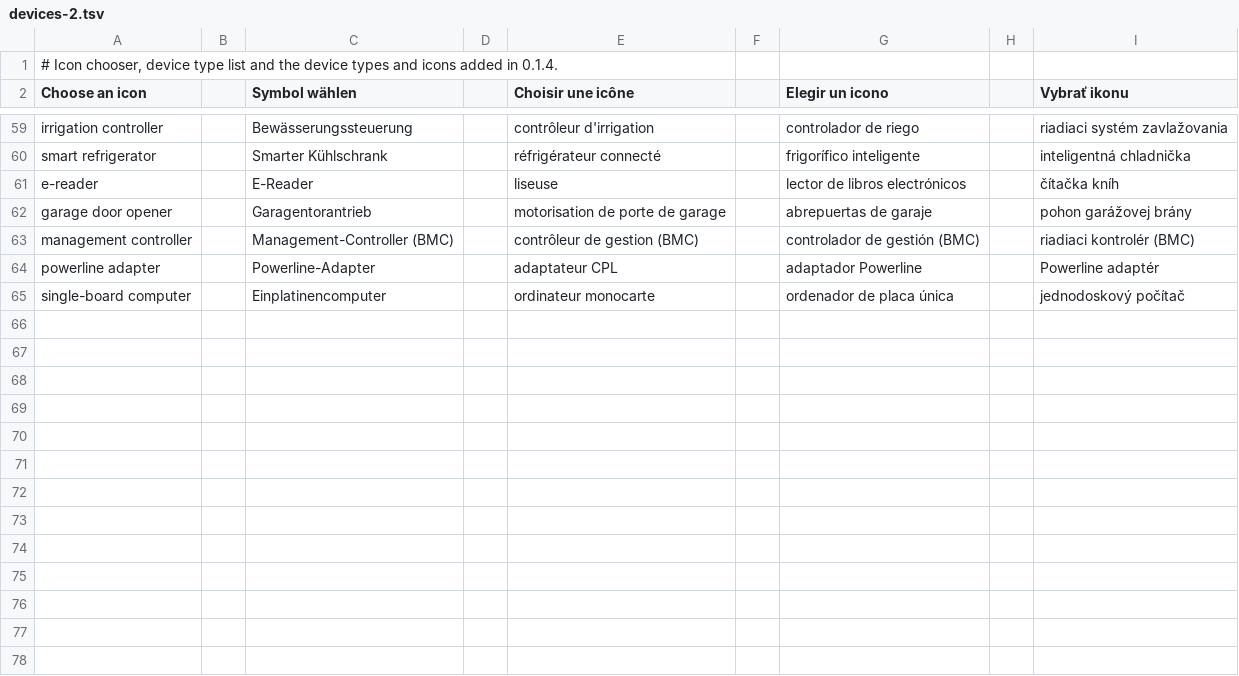
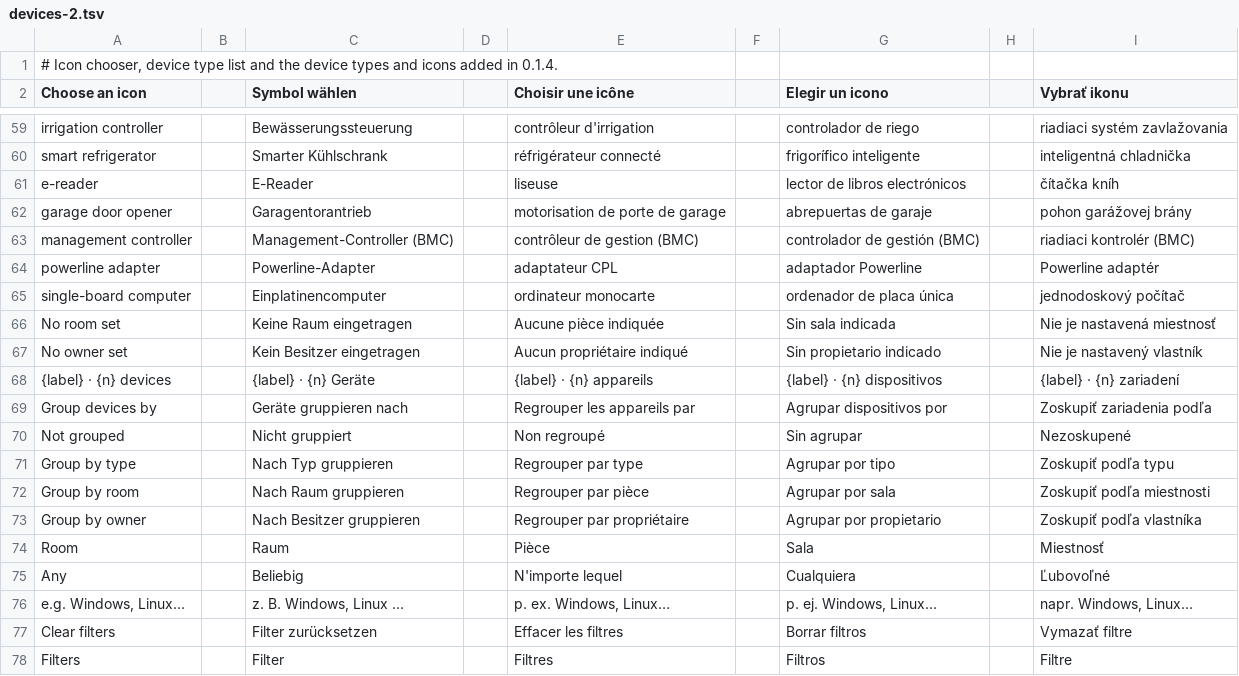
Before and after one commit to stefanmesaros/denis, a TSV file: tools/i18n/devices-2.tsv, drawn as a sheet; only a part is shown, gaps mark what is left out.

```diff
--- a/tools/i18n/devices-2.tsv
+++ b/tools/i18n/devices-2.tsv
@@ -65 +65,14 @@ powerline adapter || Powerline-Adapter || adaptateur CPL || adaptador Powerline
 single-board computer || Einplatinencomputer || ordinateur monocarte || ordenador de placa única || jednodoskový počítač
+No room set || Keine Raum eingetragen || Aucune pièce indiquée || Sin sala indicada || Nie je nastavená miestnosť
+No owner set || Kein Besitzer eingetragen || Aucun propriétaire indiqué || Sin propietario indicado || Nie je nastavený vlastník
+{label} · {n} devices || {label} · {n} Geräte || {label} · {n} appareils || {label} · {n} dispositivos || {label} · {n} zariadení
+Group devices by || Geräte gruppieren nach || Regrouper les appareils par || Agrupar dispositivos por || Zoskupiť zariadenia podľa
+Not grouped || Nicht gruppiert || Non regroupé || Sin agrupar || Nezoskupené
+Group by type || Nach Typ gruppieren || Regrouper par type || Agrupar por tipo || Zoskupiť podľa typu
+Group by room || Nach Raum gruppieren || Regrouper par pièce || Agrupar por sala || Zoskupiť podľa miestnosti
+Group by owner || Nach Besitzer gruppieren || Regrouper par propriétaire || Agrupar por propietario || Zoskupiť podľa vlastníka
+Room || Raum || Pièce || Sala || Miestnosť
+Any || Beliebig || N'importe lequel || Cualquiera || Ľubovoľné
+e.g. Windows, Linux… || z. B. Windows, Linux … || p. ex. Windows, Linux… || p. ej. Windows, Linux… || napr. Windows, Linux…
+Clear filters || Filter zurücksetzen || Effacer les filtres || Borrar filtros || Vymazať filtre
+Filters || Filter || Filtres || Filtros || Filtre
```
Also changed, not shown: 14 other files.
